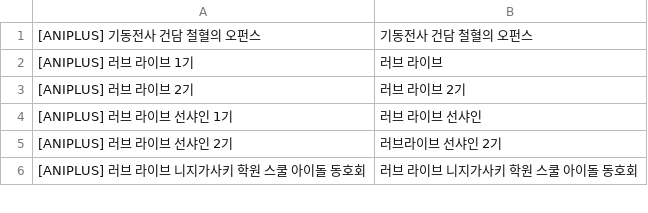
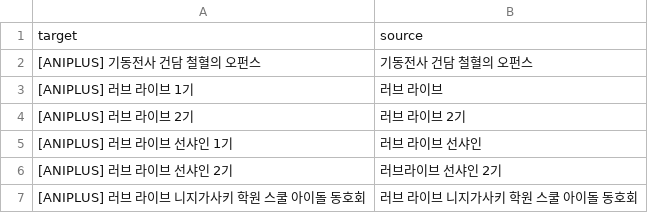
Before and after one commit to whatwant/sally-reformer, a CSV file: pattern.csv, drawn as a sheet; only a part is shown.

```diff
--- a/pattern.csv
+++ b/pattern.csv
@@ -1 +1,2 @@
+target,source
 [ANIPLUS] 기동전사 건담 철혈의 오펀스,기동전사 건담 철혈의 오펀스
```
Also changed, not shown: 4 other files.
